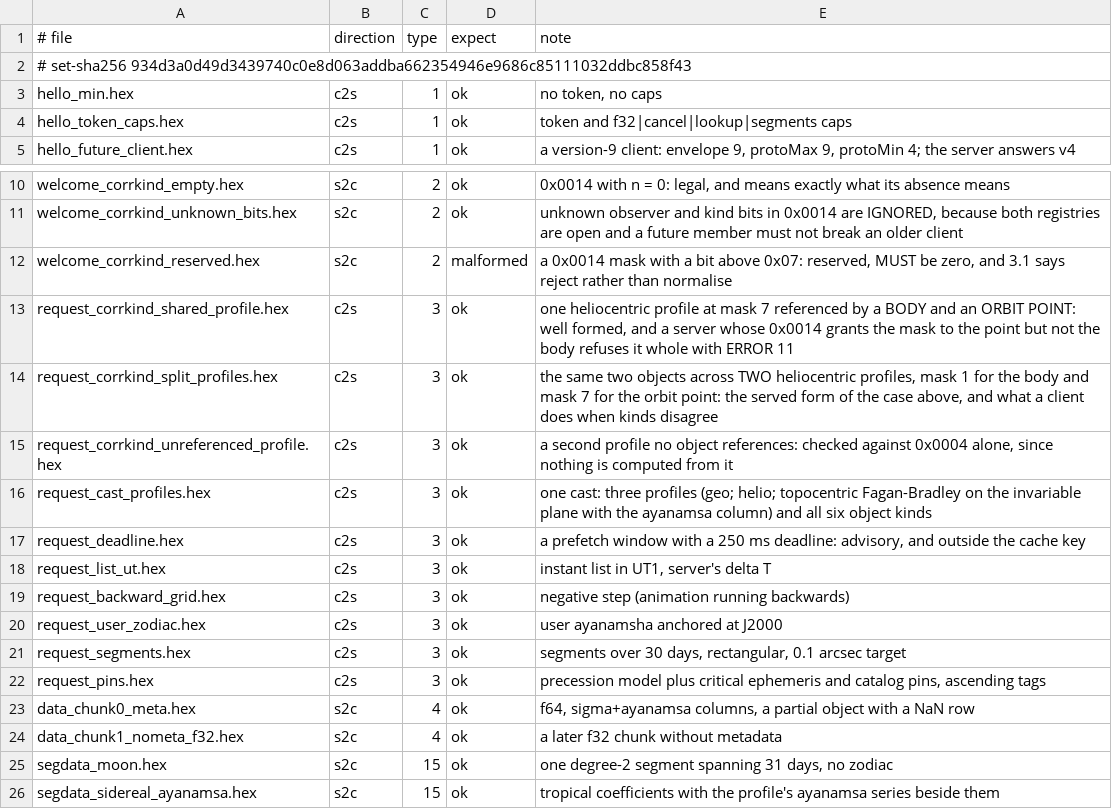
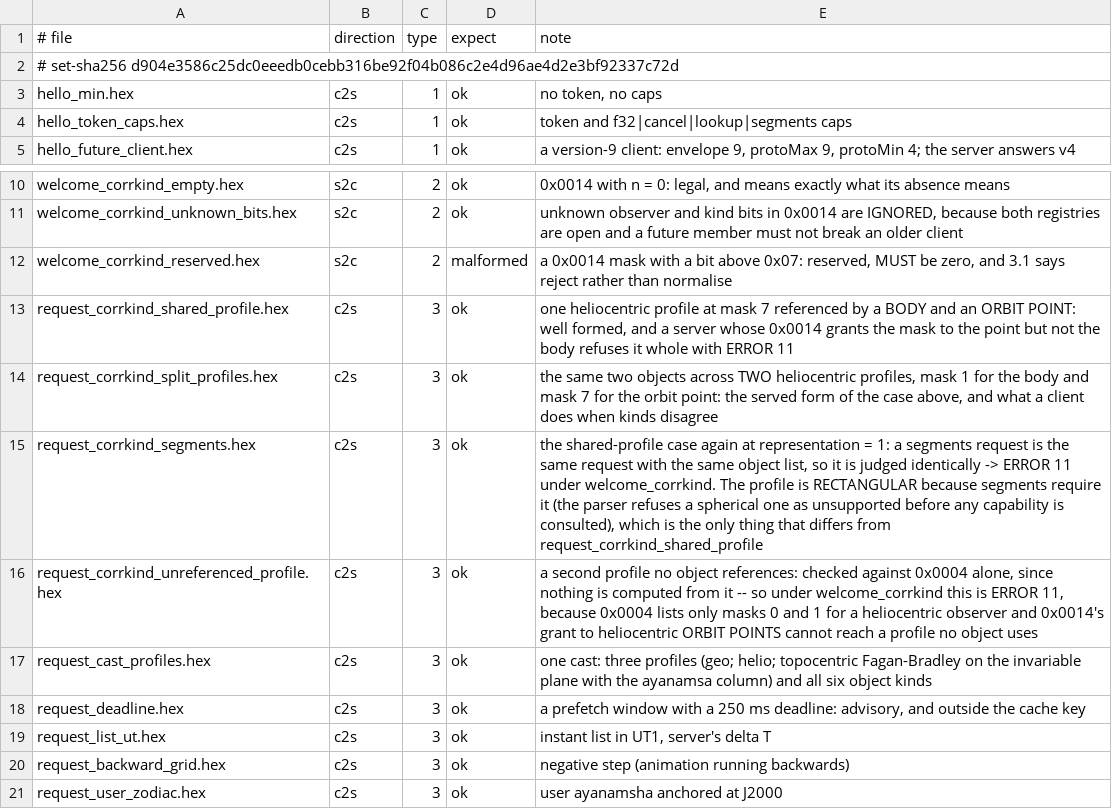
Before and after one commit to nrvate/Astrolog, a TSV file: ephsrv/conformance/MANIFEST.tsv, drawn as a sheet; only a part is shown, gaps mark what is left out; the shorter side is filled out with more unchanged rows.

```diff
--- a/ephsrv/conformance/MANIFEST.tsv
+++ b/ephsrv/conformance/MANIFEST.tsv
@@ -1,3 +1,3 @@
 # file	direction	type	expect	note
-# set-sha256 934d3a0d49d3439740c0e8d063addba662354946e9686c85111032ddbc858f43
+# set-sha256 d904e3586c25dc0eeedb0cebb316be92f04b086c2e4d96ae4d2e3bf92337c72d
 hello_min.hex	c2s	1	ok	no token, no caps
@@ -14,3 +14,4 @@ request_corrkind_shared_profile.hex	c2s	3	ok	one heliocentric profile at mask 7
 request_corrkind_split_profiles.hex	c2s	3	ok	the same two objects across TWO heliocentric profiles, mask 1 for the body and mask 7 for the orbit point: the served form of the case above, and what a client does when kinds disagree
-request_corrkind_unreferenced_profile.hex	c2s	3	ok	a second profile no object references: checked against 0x0004 alone, since nothing is computed from it
+request_corrkind_segments.hex	c2s	3	ok	the shared-profile case again at representation = 1: a segments request is the same request with the same object list, so it is judged identically -> ERROR 11 under welcome_corrkind. The profile is RECTANGULAR because segments require it (the parser refuses a spherical one as unsupported before any capability is consulted), which is the only thing that differs from request_corrkind_shared_profile
+request_corrkind_unreferenced_profile.hex	c2s	3	ok	a second profile no object references: checked against 0x0004 alone, since nothing is computed from it -- so under welcome_corrkind this is ERROR 11, because 0x0004 lists only masks 0 and 1 for a heliocentric observer and 0x0014's grant to heliocentric ORBIT POINTS cannot reach a profile no object uses
 request_cast_profiles.hex	c2s	3	ok	one cast: three profiles (geo; helio; topocentric Fagan-Bradley on the invariable plane with the ayanamsa column) and all six object kinds
```
Also changed, not shown: 3 other files.
